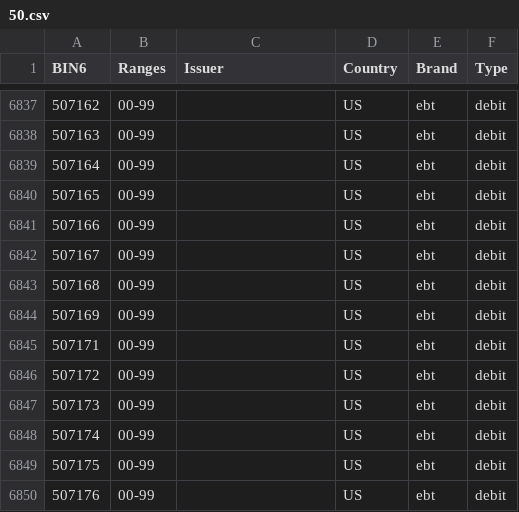
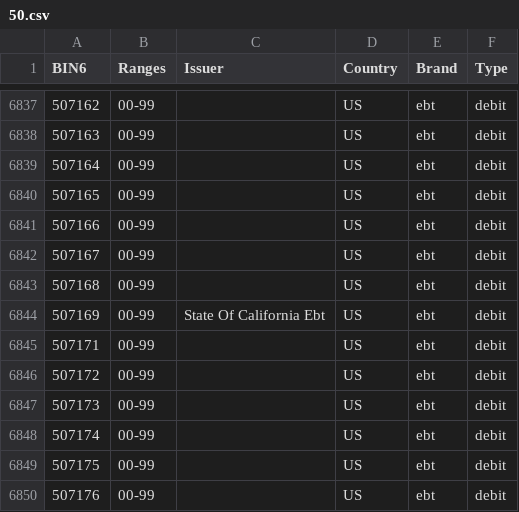
Before and after one commit to Wayproyect/openbiin, a CSV file: functions/data/50.csv, drawn as a sheet; only a part is shown, gaps mark what is left out.

```diff
--- a/functions/data/50.csv
+++ b/functions/data/50.csv
@@ -6843,3 +6843,3 @@ BIN6,Ranges,Issuer,Country,Brand,Type
 507168,00-99,,US,ebt,debit
-507169,00-99,,US,ebt,debit
+507169,00-99,State Of California Ebt,US,ebt,debit
 507171,00-99,,US,ebt,debit
```
Also changed, not shown: functions/data/34.csv, functions/data/38.csv, 5 other files.
